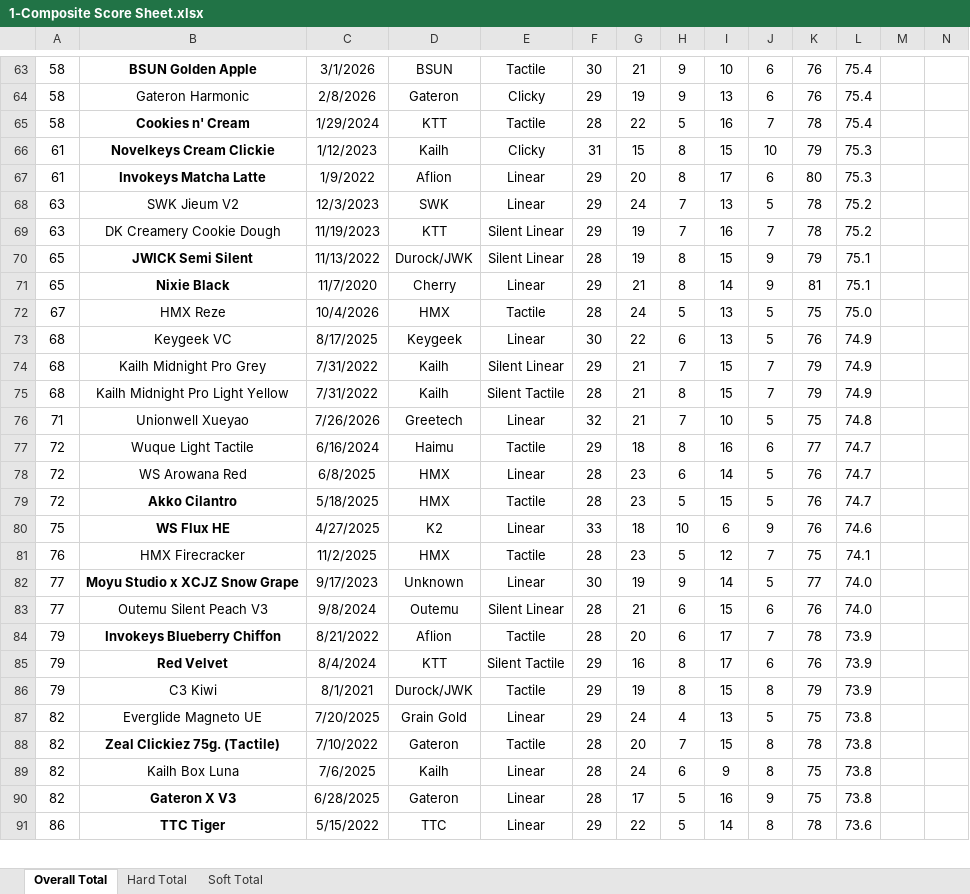
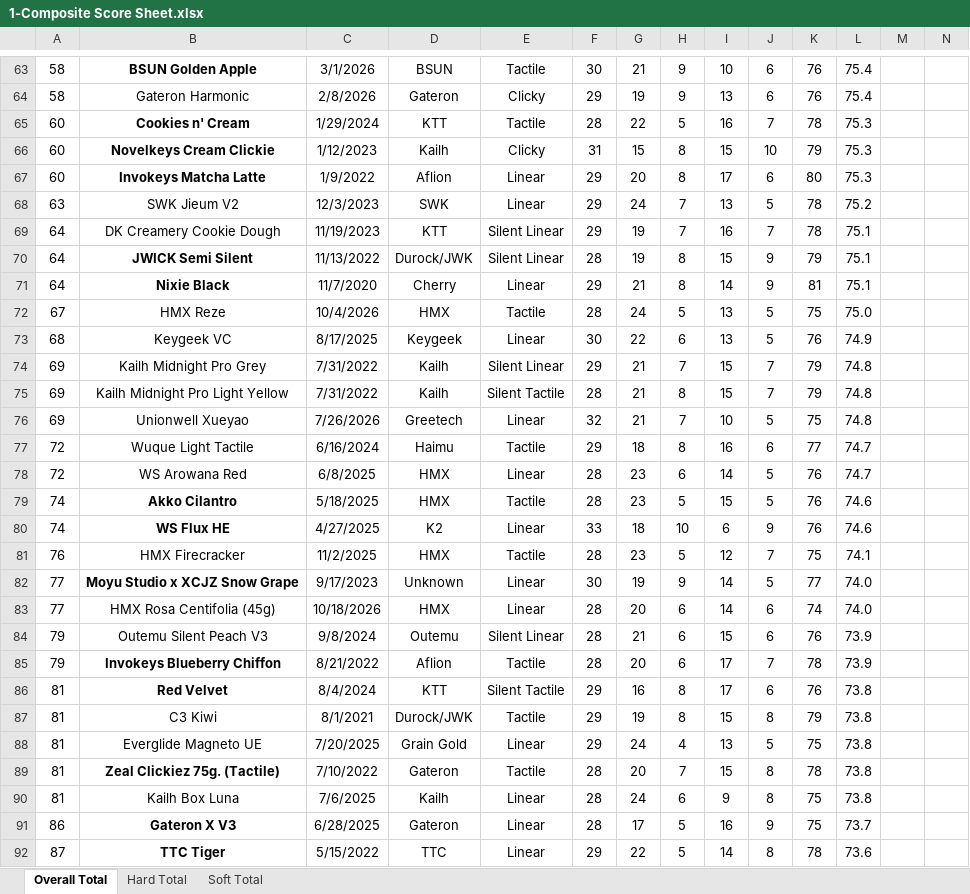
Before and after one commit to ThereminGoat/switch-scores, an Excel workbook: 1-Composite Score Sheet.xlsx, sheet Overall Total, drawn as a sheet; only a part is shown, gaps mark what is left out; values as stored, in another font and other column widths than the file's, no borders; charts and pictures not drawn; addresses are those after the commit; rows hold the shown columns only; the diff covers the shown part only; the diff names each change by its address in the sheet, - before the commit and + after, or states it on an @@ line.

```diff
--- a/1-Composite Score Sheet.xlsx (sheet Overall Total)
+++ b/1-Composite Score Sheet.xlsx (sheet Overall Total)
-A65: 58
+A65: 60
-L65: 75.4
+L65: 75.3
-A66:A67: 61
+A66:A67: 60
-A69: 63
+A69: 64
-L69: 75.2
+L69: 75.1
-A70:A71: 65
+A70:A71: 64
-A74:A75: 68
+A74:A75: 69
-L74:L75: 74.9
+L74:L75: 74.8
-A76: 71
+A76: 69
-A79: 72
+A79: 74
-L79: 74.7
+L79: 74.6
-A80: 75
+A80: 74
+row 83: 77 | HMX Rosa Centifolia (45g) | 10/18/2026 | HMX | Linear | 28 | 20 | 6 | 14 | 6 | 74 | 74.0
-A84: 77
+A84: 79
-L84: 74.0
+L84: 73.9
-A86:A87: 79
+A86:A87: 81
-L86:L87: 73.9
+L86:L87: 73.8
-A88:A90: 82
+A88:A90: 81
-A91: 82
+A91: 86
-L91: 73.8
+L91: 73.7
-A92: 86
+A92: 87
```
Also changed, not shown: 9 added rows, 4 removed rows and 908 edited cells elsewhere in this sheet, sheet Soft Total, sheet Hard Total, formulas that keep their value, 6 other files.
